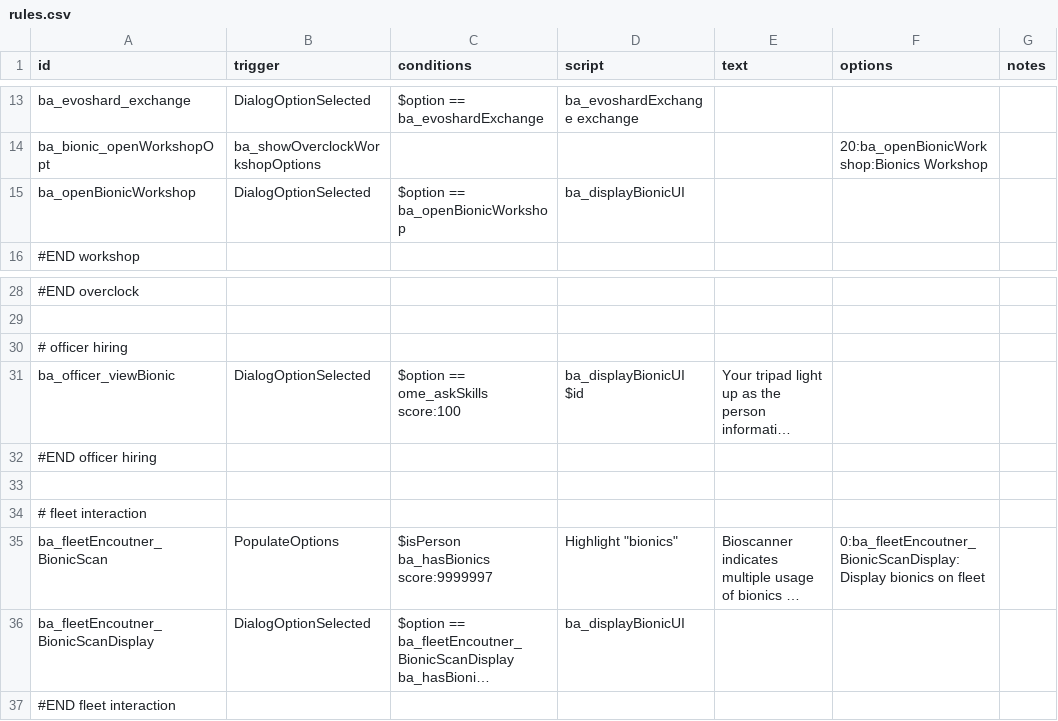
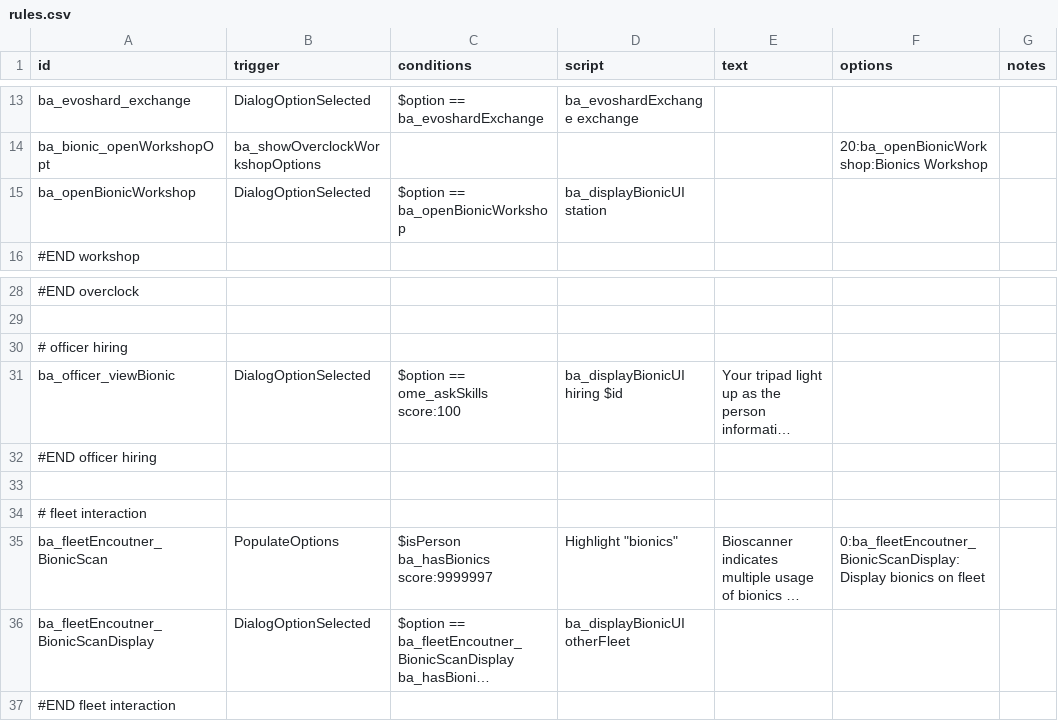
Before and after one commit to CosmicFishi/Bionic-Alteration, a CSV file: data/campaign/rules.csv, drawn as a sheet; only a part is shown, gaps mark what is left out; long unchanged cells end in …; the diff names each change by its address in the sheet, - before the commit and + after, or states it on an @@ line.

Commit message:
update the bionic container, fix hiring rule not working

```diff
--- a/data/campaign/rules.csv
+++ b/data/campaign/rules.csv
-D15 (script): ba_displayBionicUI
+D15 (script): ba_displayBionicUI station
-D31 (script): ba_displayBionicUI $id
+D31 (script): ba_displayBionicUI hiring $id
-D36 (script): ba_displayBionicUI
+D36 (script): ba_displayBionicUI otherFleet
```
Also changed, not shown: data/campaign/special_items.csv, 2 other files.
